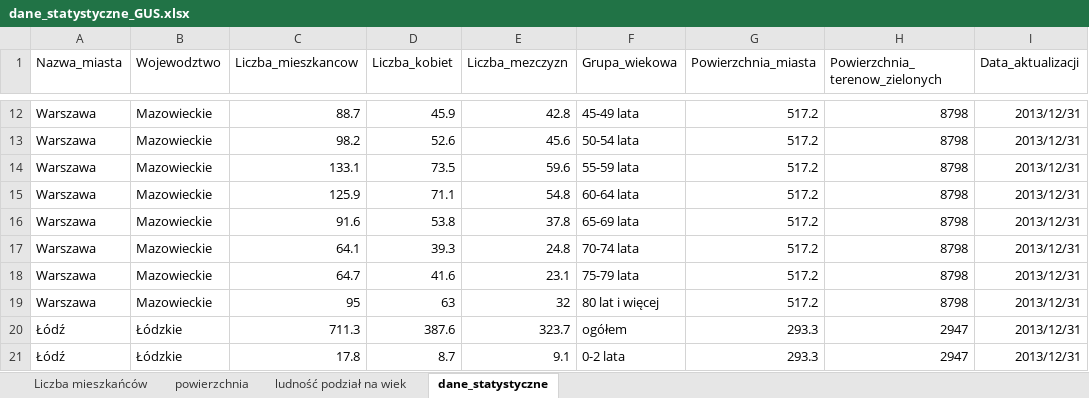
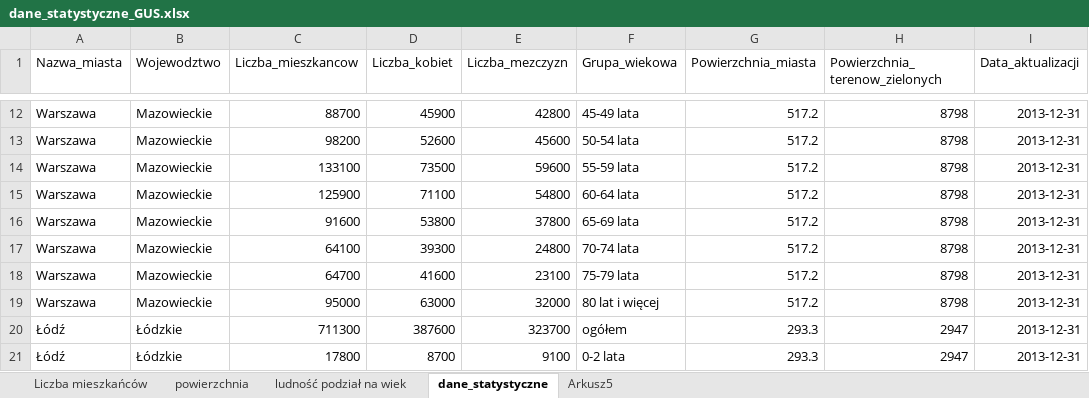
Before and after one commit to zsado2103/hello, an Excel workbook: baza/gus/dane_statystyczne_GUS.xlsx, sheet dane_statystyczne, drawn as a sheet; only a part is shown, gaps mark what is left out; values as stored, in another font and other column widths than the file's, no borders; the diff covers the shown part only; the diff names each change by its address in the sheet, - before the commit and + after, or states it on an @@ line.

```diff
--- a/baza/gus/dane_statystyczne_GUS.xlsx (sheet dane_statystyczne)
+++ b/baza/gus/dane_statystyczne_GUS.xlsx (sheet dane_statystyczne)
+sheet tab: Arkusz5
-C12 (Liczba_mieszkancow): 88.7
+C12 (Liczba_mieszkancow): 88700
-D12 (Liczba_kobiet): 45.9
+D12 (Liczba_kobiet): 45900
-E12 (Liczba_mezczyzn): 42.8
+E12 (Liczba_mezczyzn): 42800
-I12:I21 (Data_aktualizacji): 2013/12/31
+I12:I21 (Data_aktualizacji): 2013-12-31
-C13 (Liczba_mieszkancow): 98.2
+C13 (Liczba_mieszkancow): 98200
-D13 (Liczba_kobiet): 52.6
+D13 (Liczba_kobiet): 52600
-E13 (Liczba_mezczyzn): 45.6
+E13 (Liczba_mezczyzn): 45600
-C14 (Liczba_mieszkancow): 133.1
+C14 (Liczba_mieszkancow): 133100
-D14 (Liczba_kobiet): 73.5
+D14 (Liczba_kobiet): 73500
-E14 (Liczba_mezczyzn): 59.6
+E14 (Liczba_mezczyzn): 59600
-C15 (Liczba_mieszkancow): 125.9
+C15 (Liczba_mieszkancow): 125900
-D15 (Liczba_kobiet): 71.1
+D15 (Liczba_kobiet): 71100
-E15 (Liczba_mezczyzn): 54.8
+E15 (Liczba_mezczyzn): 54800
-C16 (Liczba_mieszkancow): 91.6
+C16 (Liczba_mieszkancow): 91600
-D16 (Liczba_kobiet): 53.8
+D16 (Liczba_kobiet): 53800
-E16 (Liczba_mezczyzn): 37.8
+E16 (Liczba_mezczyzn): 37800
-C17 (Liczba_mieszkancow): 64.1
+C17 (Liczba_mieszkancow): 64100
-D17 (Liczba_kobiet): 39.3
+D17 (Liczba_kobiet): 39300
-E17 (Liczba_mezczyzn): 24.8
+E17 (Liczba_mezczyzn): 24800
-C18 (Liczba_mieszkancow): 64.7
+C18 (Liczba_mieszkancow): 64700
-D18 (Liczba_kobiet): 41.6
+D18 (Liczba_kobiet): 41600
-E18 (Liczba_mezczyzn): 23.1
+E18 (Liczba_mezczyzn): 23100
-C19 (Liczba_mieszkancow): 95
+C19 (Liczba_mieszkancow): 95000
-D19 (Liczba_kobiet): 63
+D19 (Liczba_kobiet): 63000
-E19 (Liczba_mezczyzn): 32
+E19 (Liczba_mezczyzn): 32000
-C20 (Liczba_mieszkancow): 711.3
+C20 (Liczba_mieszkancow): 711300
-D20 (Liczba_kobiet): 387.6
+D20 (Liczba_kobiet): 387600
-E20 (Liczba_mezczyzn): 323.7
+E20 (Liczba_mezczyzn): 323700
-C21 (Liczba_mieszkancow): 17.8
+C21 (Liczba_mieszkancow): 17800
-D21 (Liczba_kobiet): 8.7
+D21 (Liczba_kobiet): 8700
-E21 (Liczba_mezczyzn): 9.1
+E21 (Liczba_mezczyzn): 9100
```
Also changed, not shown: 155 edited cells elsewhere in this sheet, 14 other files.
